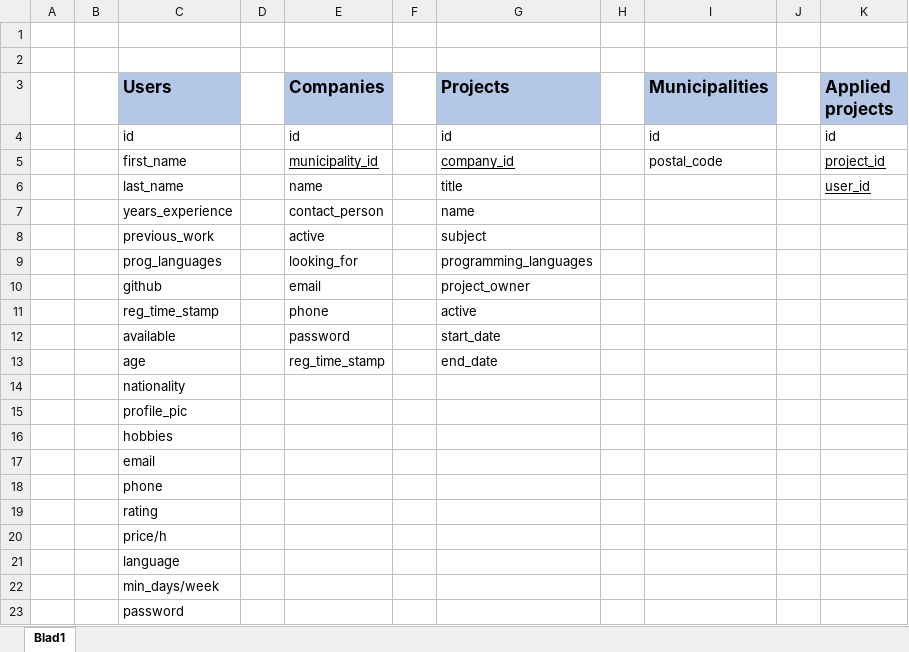
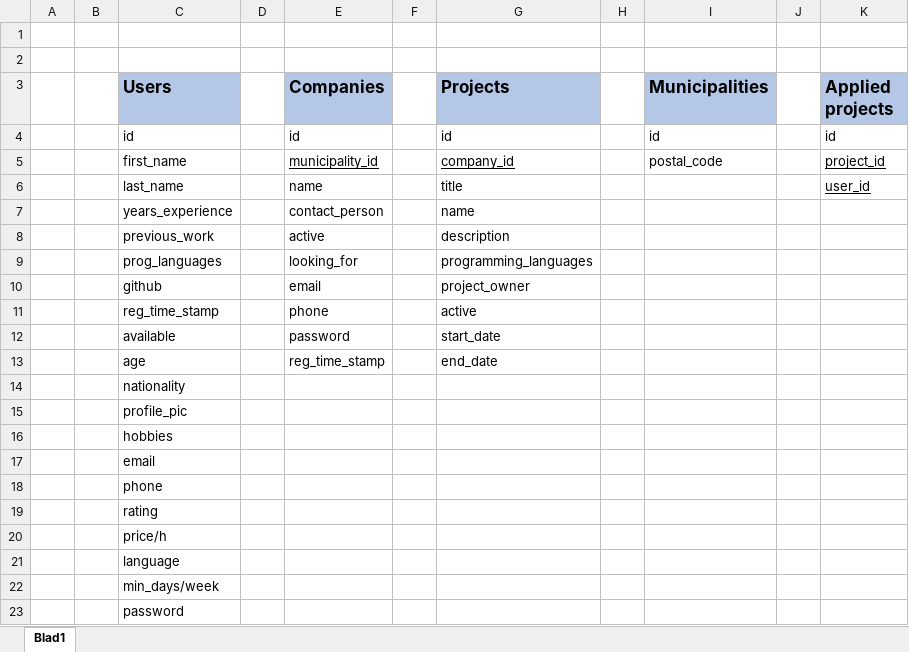
Before and after one commit to Mauw94/eindproef-syntra, an Excel workbook: docs/db-normalisatie.xlsx, sheet Blad1, drawn as a sheet; values as stored, in another font and other column widths than the file's, no borders; the diff names each change by its address in the sheet, - before the commit and + after, or states it on an @@ line.

```diff
--- a/docs/db-normalisatie.xlsx (sheet Blad1)
+++ b/docs/db-normalisatie.xlsx (sheet Blad1)
-G8 (Projects): subject
+G8 (Projects): description
```
Also changed, not shown: 3 other files.
